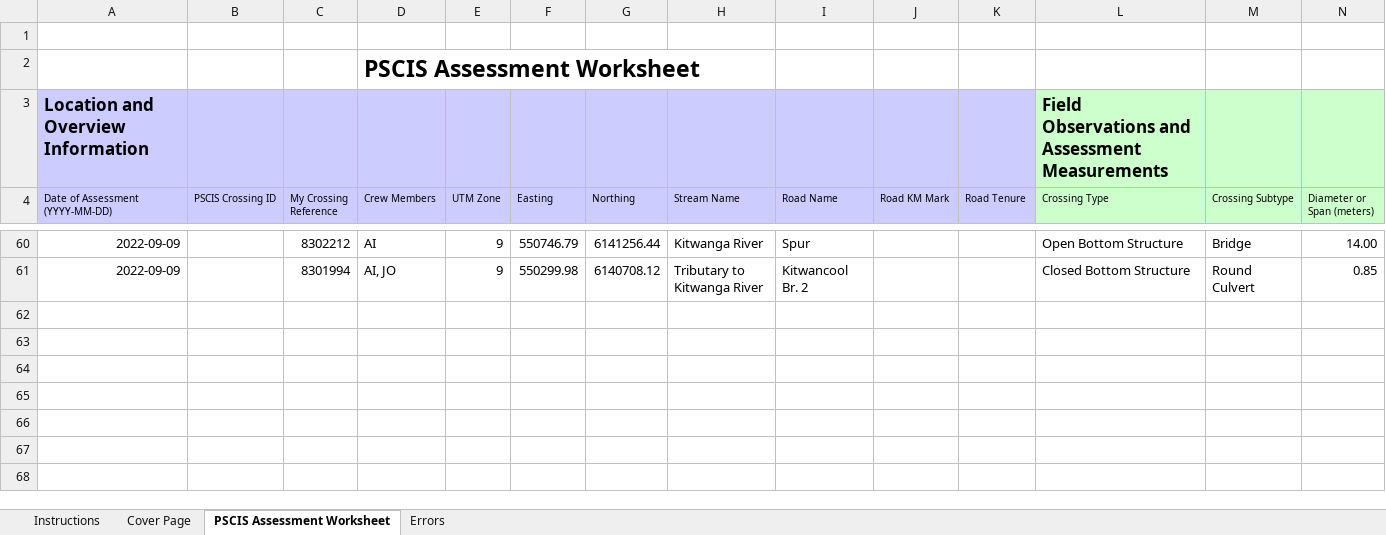
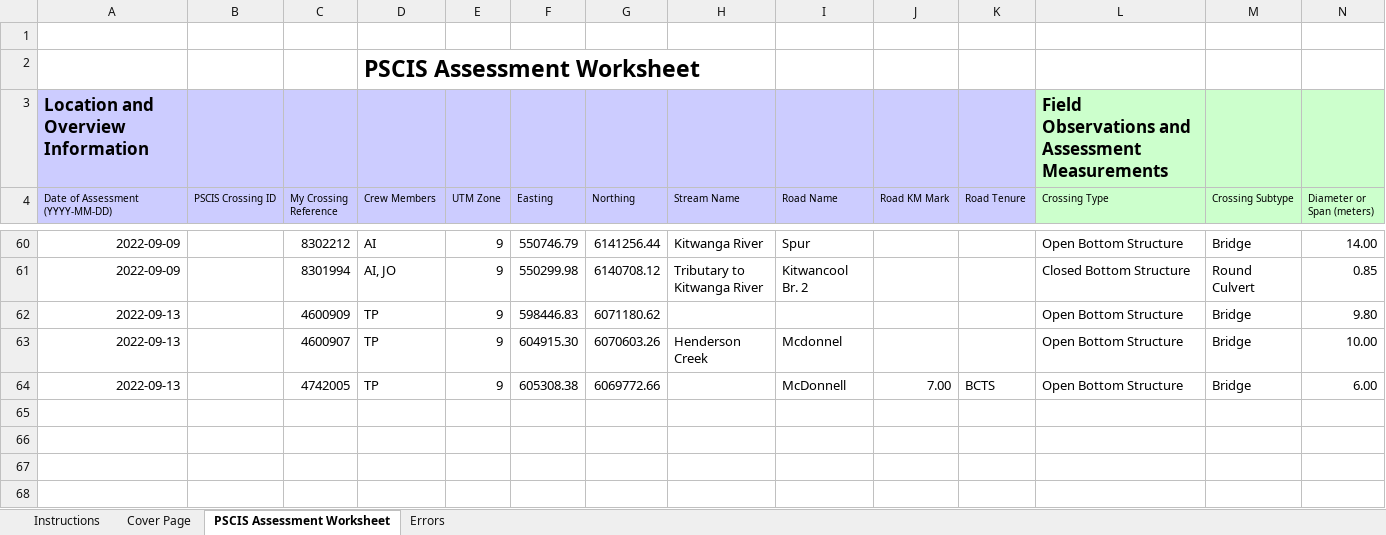
Before and after one commit to NewGraphEnvironment/fish_passage_skeena_2022_reporting, an Excel workbook: data/pscis_phase1.xlsm, sheet PSCIS Assessment Worksheet, drawn as a sheet; only a part is shown, gaps mark what is left out; values as stored, in another font and other column widths than the file's, no borders; charts and pictures and conditional formats not drawn; removed rows and columns are numbered as before the commit, all else as after; rows hold the shown columns only; the diff names each change by its address in the sheet, - before the commit and + after, or states it on an @@ line.

```diff
--- a/data/pscis_phase1.xlsm (sheet PSCIS Assessment Worksheet)
+++ b/data/pscis_phase1.xlsm (sheet PSCIS Assessment Worksheet)
-row 62: (empty)
-row 63: (empty)
-row 64: (empty)
+row 62: 2022-09-13 |  | 4600909 | TP | 9 | 598446.83 | 6071180.62 |  |  |  |  | Open Bottom Structure | Bridge | 9.80
+row 63: 2022-09-13 |  | 4600907 | TP | 9 | 604915.30 | 6070603.26 | Henderson Creek | Mcdonnel |  |  | Open Bottom Structure | Bridge | 10.00
+row 64: 2022-09-13 |  | 4742005 | TP | 9 | 605308.38 | 6069772.66 |  | McDonnell | 7.00 | BCTS | Open Bottom Structure | Bridge | 6.00
```
Also changed, not shown: data/pscis_reassessments.xlsm, 2 other files.
